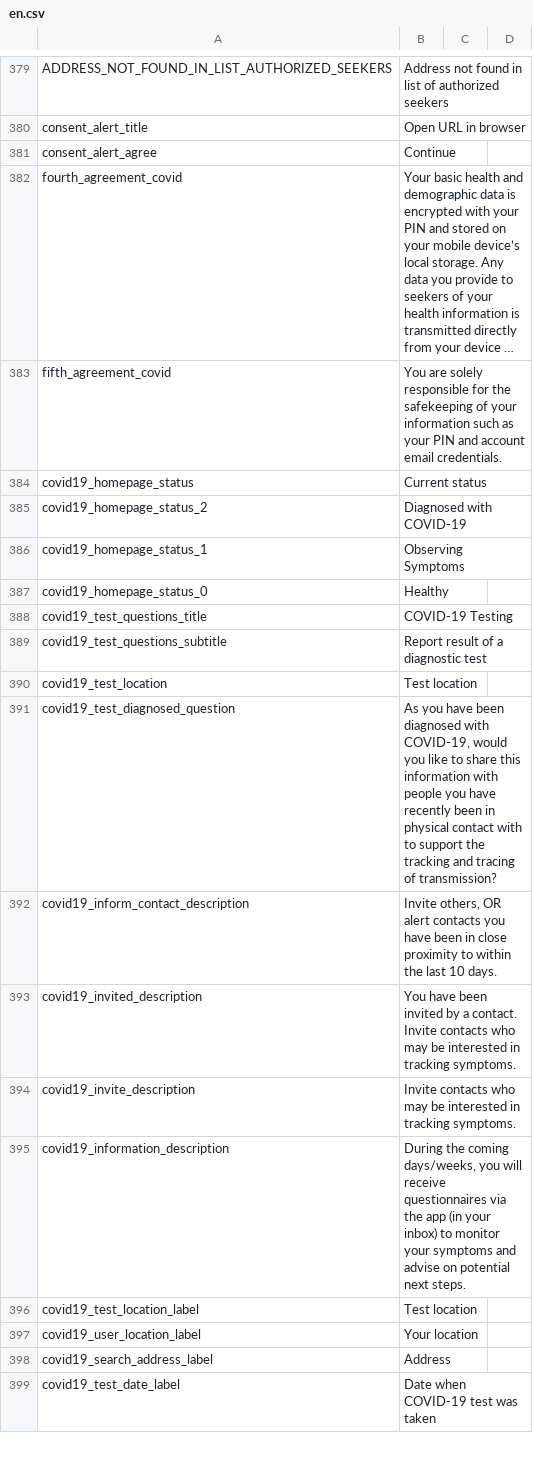
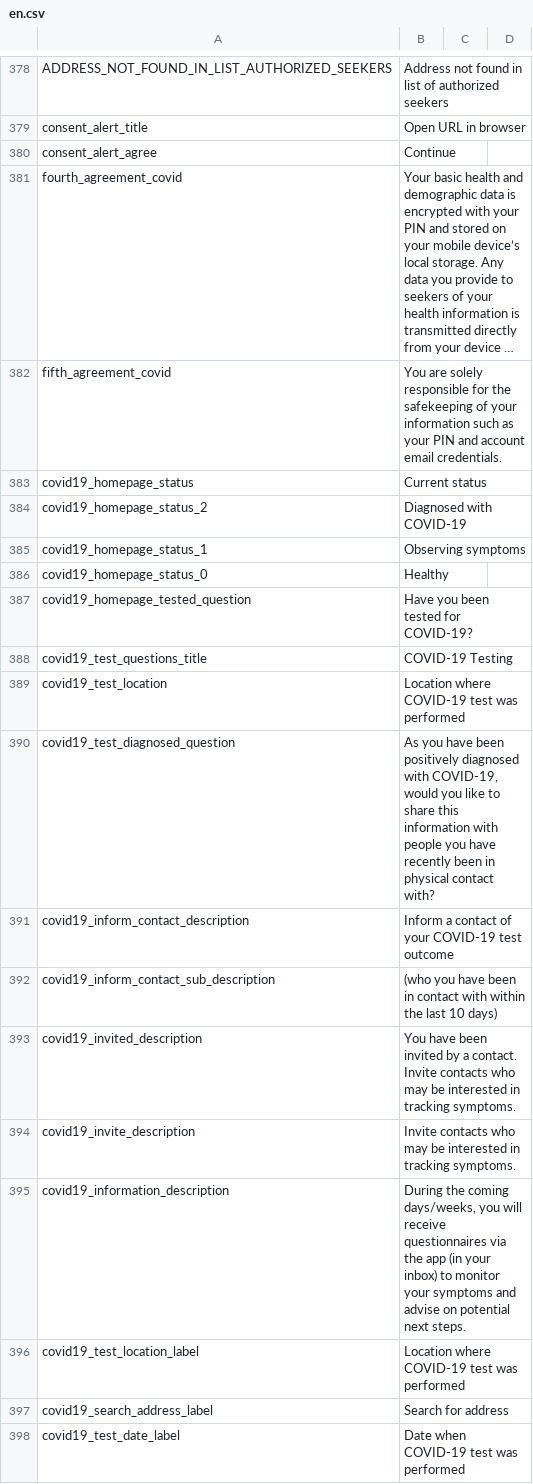
Before and after one commit to CentivaHealth/centiva-translations, a CSV file: en.csv, drawn as a sheet; only a part is shown, gaps mark what is left out; long unchanged cells end in …; the diff covers the shown part only.

Commit message:
Update en.csv (POEditor.com)

```diff
--- a/en.csv
+++ b/en.csv
@@ -386 +385 @@ covid19_homepage_status_2,Diagnosed with COVID-19
-covid19_homepage_status_1,Observing Symptoms
+covid19_homepage_status_1,"Observing symptoms",,
@@ -387,0 +387 @@ covid19_homepage_status_0,Healthy
+covid19_homepage_tested_question,"Have you been tested for COVID-19?",,
@@ -389,4 +389,4 @@ covid19_test_questions_title,"COVID-19 Testing"
-covid19_test_questions_subtitle, "Report result of a diagnostic test"
-covid19_test_location,"Test location"
-covid19_test_diagnosed_question,"As you have been diagnosed with COVID-19, would you like to share this information with people you have recently been in physical contact with to support the tracking and tracing of transmission?"
-covid19_inform_contact_description,"Invite others, OR alert contacts you have been in close proximity to within the last 10 days."
+covid19_test_location,"Location where COVID-19 test was performed",,
+covid19_test_diagnosed_question,"As you have been positively diagnosed with COVID-19, would you like to share this information with people you have recently been in physical contact with?",,
+covid19_inform_contact_description,"Inform a contact of your COVID-19 test outcome",,
+covid19_inform_contact_sub_description,"(who you have been in contact with within the last 10 days)",,
@@ -396,4 +396,3 @@ covid19_information_description,"During the coming days/weeks, you will receive
-covid19_test_location_label,"Test location"
-covid19_user_location_label,"Your location"
-covid19_search_address_label,"Address"
-covid19_test_date_label,"Date when COVID-19 test was taken"
+covid19_test_location_label,"Location where COVID-19 test was performed",,
+covid19_search_address_label,"Search for address",,
+covid19_test_date_label,"Date when COVID-19 test was performed",,
```
Also changed, not shown: 22 added rows, 8 removed rows, 19 moved rows and 10 edited cells elsewhere in this file.
